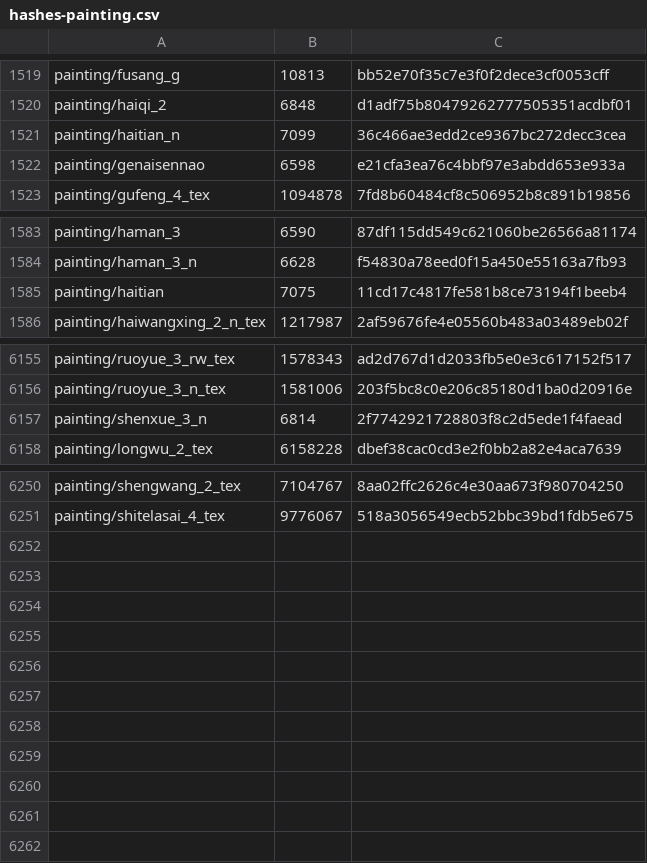
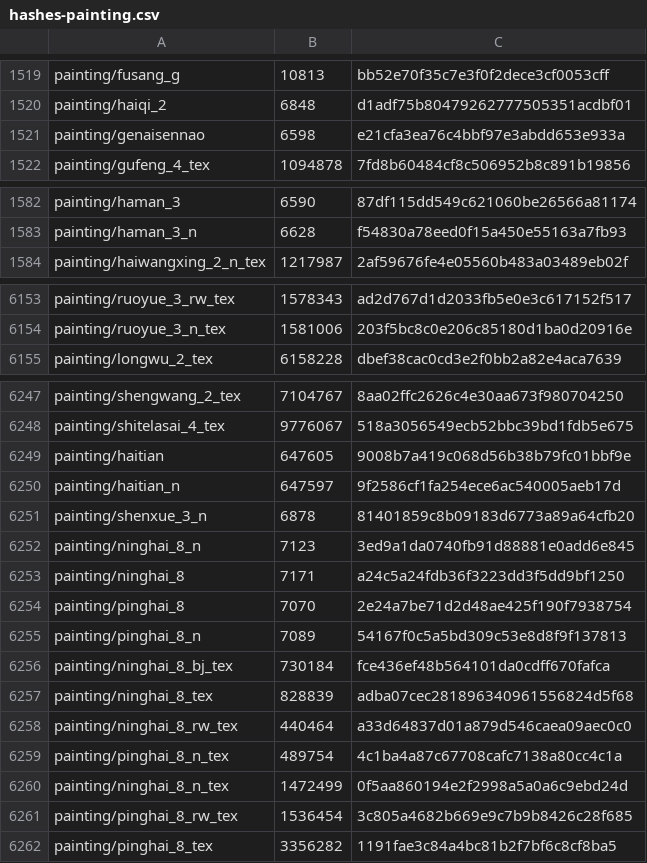
Before and after one commit to Ginsakura/AzurLane_Resources_Hash, a CSV file: hashes-painting.csv, drawn as a sheet; only a part is shown, gaps mark what is left out.

```diff
--- a/hashes-painting.csv
+++ b/hashes-painting.csv
@@ -1520,3 +1520,2 @@ painting/fusang_g,10813,bb52e70f35c7e3f0f2dece3cf0053cff
 painting/haiqi_2,6848,d1adf75b80479262777505351acdbf01
-painting/haitian_n,7099,36c466ae3edd2ce9367bc272decc3cea
 painting/genaisennao,6598,e21cfa3ea76c4bbf97e3abdd653e933a
@@ -1584,3 +1583,2 @@ painting/haman_3,6590,87df115dd549c621060be26566a81174
 painting/haman_3_n,6628,f54830a78eed0f15a450e55163a7fb93
-painting/haitian,7075,11cd17c4817fe581b8ce73194f1beeb4
 painting/haiwangxing_2_n_tex,1217987,2af59676fe4e05560b483a03489eb02f
@@ -6156,3 +6154,2 @@ painting/ruoyue_3_rw_tex,1578343,ad2d767d1d2033fb5e0e3c617152f517
 painting/ruoyue_3_n_tex,1581006,203f5bc8c0e206c85180d1ba0d20916e
-painting/shenxue_3_n,6814,2f7742921728803f8c2d5ede1f4faead
 painting/longwu_2_tex,6158228,dbef38cac0cd3e2f0bb2a82e4aca7639
@@ -6251 +6248,15 @@ painting/shengwang_2_tex,7104767,8aa02ffc2626c4e30aa673f980704250
 painting/shitelasai_4_tex,9776067,518a3056549ecb52bbc39bd1fdb5e675
+painting/haitian,647605,9008b7a419c068d56b38b79fc01bbf9e
+painting/haitian_n,647597,9f2586cf1fa254ece6ac540005aeb17d
+painting/shenxue_3_n,6878,81401859c8b09183d6773a89a64cfb20
+painting/ninghai_8_n,7123,3ed9a1da0740fb91d88881e0add6e845
+painting/ninghai_8,7171,a24c5a24fdb36f3223dd3f5dd9bf1250
+painting/pinghai_8,7070,2e24a7be71d2d48ae425f190f7938754
+painting/pinghai_8_n,7089,54167f0c5a5bd309c53e8d8f9f137813
+painting/ninghai_8_bj_tex,730184,fce436ef48b564101da0cdff670fafca
+painting/ninghai_8_tex,828839,adba07cec281896340961556824d5f68
+painting/ninghai_8_rw_tex,440464,a33d64837d01a879d546caea09aec0c0
+painting/pinghai_8_n_tex,489754,4c1ba4a87c67708cafc7138a80cc4c1a
+painting/ninghai_8_n_tex,1472499,0f5aa860194e2f2998a5a0a6c9ebd24d
+painting/pinghai_8_rw_tex,1536454,3c805a4682b669e9c7b9b8426c28f685
+painting/pinghai_8_tex,3356282,1191fae3c84a4bc81b2f7bf6c8cf8ba5
```
Also changed, not shown: hashes-cv.csv, hashes-live2d.csv, 14 other files.
